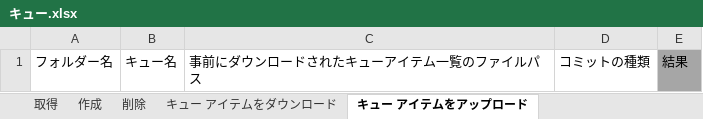
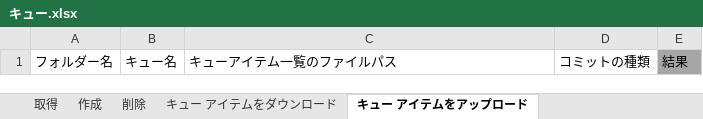
Before and after one commit to UiPath-Services/OrchestratorManager, an Excel workbook: Workbooks/JA/キュー.xlsx, sheet キュー アイテムをアップロード, drawn as a sheet; values as stored, in another font and other column widths than the file's, no borders; table styles not drawn; the diff names each change by its address in the sheet, - before the commit and + after, or states it on an @@ line.

```diff
--- a/Workbooks/JA/キュー.xlsx (sheet キュー アイテムをアップロード)
+++ b/Workbooks/JA/キュー.xlsx (sheet キュー アイテムをアップロード)
-C1: 事前にダウンロードされたキューアイテム一覧のファイルパス
+C1: キューアイテム一覧のファイルパス
```
Also changed, not shown: sheet キュー アイテムをダウンロード, Config.xlsx, Workbooks/EN/Queues.xlsx, 6 other files.
